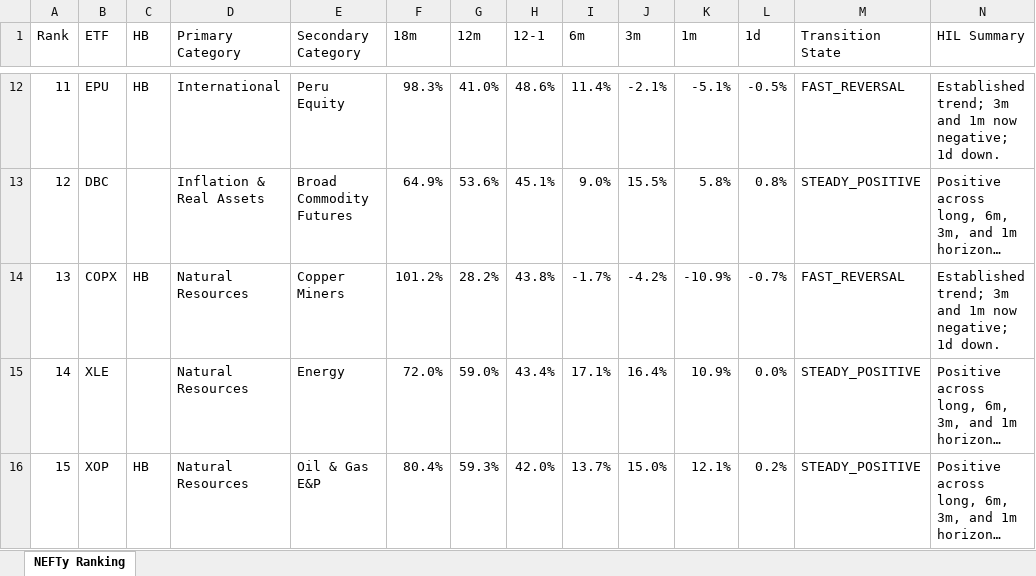
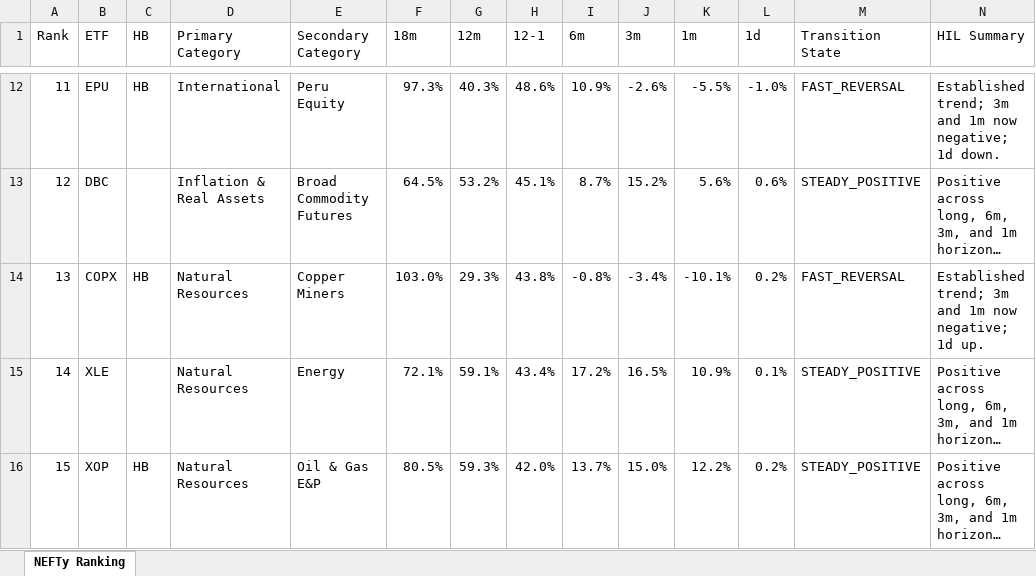
Before and after one commit to DarkMoonv1/NEFTy, an Excel workbook: NEFTy_LATEST.xlsx, sheet NEFTy Ranking, drawn as a sheet; only a part is shown, gaps mark what is left out; long unchanged cells end in …; values as stored, in another font and other column widths than the file's, no cell formats; the diff covers the shown part only; the diff names each change by its address in the sheet, - before the commit and + after, or states it on an @@ line.

Commit message:
Update NEFTy_LATEST.xlsx

```diff
--- a/NEFTy_LATEST.xlsx (sheet NEFTy Ranking)
+++ b/NEFTy_LATEST.xlsx (sheet NEFTy Ranking)
-F12 (18m): 98.3%
+F12 (18m): 97.3%
-G12 (12m): 41.0%
+G12 (12m): 40.3%
-I12 (6m): 11.4%
+I12 (6m): 10.9%
-J12 (3m): -2.1%
+J12 (3m): -2.6%
-K12 (1m): -5.1%
+K12 (1m): -5.5%
-L12 (1d): -0.5%
+L12 (1d): -1.0%
-F13 (18m): 64.9%
+F13 (18m): 64.5%
-G13 (12m): 53.6%
+G13 (12m): 53.2%
-I13 (6m): 9.0%
+I13 (6m): 8.7%
-J13 (3m): 15.5%
+J13 (3m): 15.2%
-K13 (1m): 5.8%
+K13 (1m): 5.6%
-L13 (1d): 0.8%
+L13 (1d): 0.6%
-F14 (18m): 101.2%
+F14 (18m): 103.0%
-G14 (12m): 28.2%
+G14 (12m): 29.3%
-I14 (6m): -1.7%
+I14 (6m): -0.8%
-J14 (3m): -4.2%
+J14 (3m): -3.4%
-K14 (1m): -10.9%
+K14 (1m): -10.1%
-L14 (1d): -0.7%
+L14 (1d): 0.2%
-N14 (HIL Summary): …negative; 1d down.
+N14 (HIL Summary): …negative; 1d up.
-F15 (18m): 72.0%
+F15 (18m): 72.1%
-G15 (12m): 59.0%
+G15 (12m): 59.1%
-I15 (6m): 17.1%
+I15 (6m): 17.2%
-J15 (3m): 16.4%
+J15 (3m): 16.5%
-L15 (1d): 0.0%
+L15 (1d): 0.1%
-F16 (18m): 80.4%
+F16 (18m): 80.5%
-K16 (1m): 12.1%
+K16 (1m): 12.2%
```
Also changed, not shown: 602 edited cells elsewhere in this sheet, cell formats.
